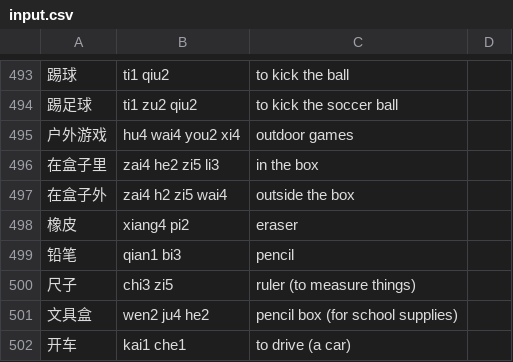
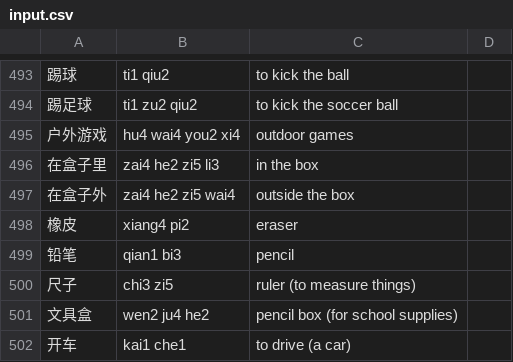
Before and after one commit to biesnecker/chineseclass, a CSV file: input.csv, drawn as a sheet; only a part is shown, gaps mark what is left out.

Commit message:
typo

```diff
--- a/input.csv
+++ b/input.csv
@@ -496,3 +496,3 @@
 在盒子里,zai4 he2 zi5 li3,in the box
-在盒子外,zai4 h2 zi5 wai4,outside the box
+在盒子外,zai4 he2 zi5 wai4,outside the box
 橡皮,xiang4 pi2,eraser
```
Also changed, not shown: 1 other file.
